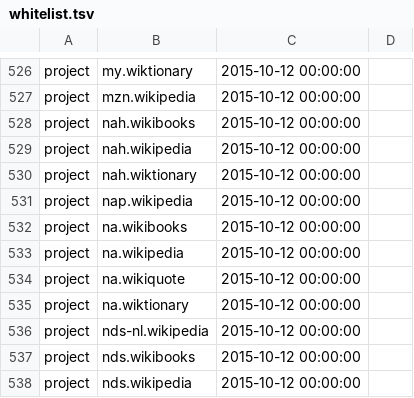
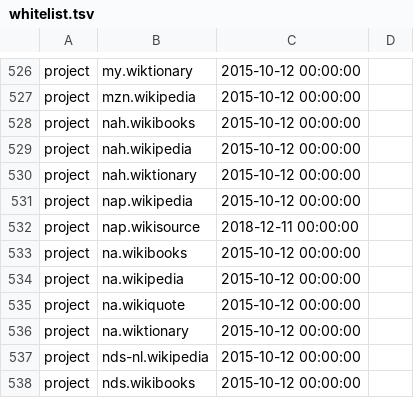
Before and after one commit to wikimedia/analytics-refinery, a TSV file: static_data/pageview/whitelist/whitelist.tsv, drawn as a sheet; only a part is shown, gaps mark what is left out; the shorter side is filled out with more unchanged rows; the diff names each change by its address in the sheet, - before the commit and + after, or states it on an @@ line.

Commit message:
Add nap.wikisource to whitelist.tsv
Bug: T210752
Change-Id: I38650497940a84d7dc1c768e0e01326648b681a0

```diff
--- a/static_data/pageview/whitelist/whitelist.tsv
+++ b/static_data/pageview/whitelist/whitelist.tsv
+row 532: project | nap.wikisource | 2018-12-11 00:00:00
```
